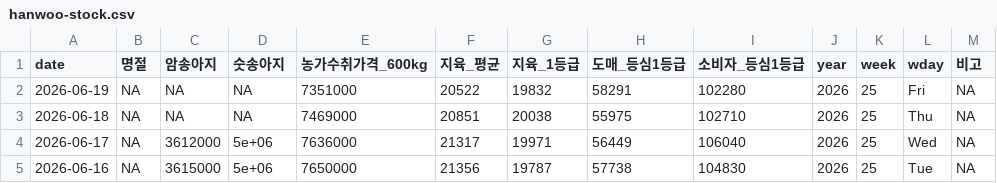
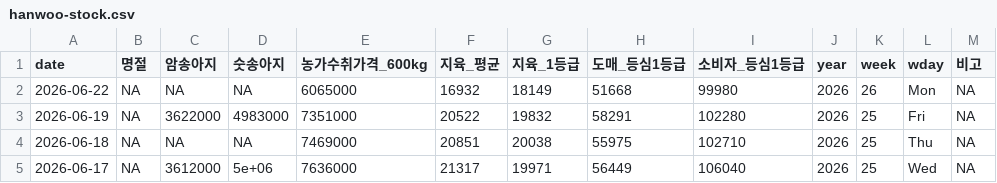
Before and after one commit to YoungjunNa/ekape-parsing, a CSV file: data_hanwoo_stock/hanwoo-stock.csv, drawn as a sheet; only a part is shown; the shorter side is filled out with more unchanged rows.

```diff
--- a/data_hanwoo_stock/hanwoo-stock.csv
+++ b/data_hanwoo_stock/hanwoo-stock.csv
@@ -1,3 +1,4 @@
 "date","명절","암송아지","숫송아지","농가수취가격_600kg","지육_평균","지육_1등급","도매_등심1등급","소비자_등심1등급","year","week","wday","비고"
-2026-06-19,NA,NA,NA,7351000,20522,19832,58291,102280,2026,25,"Fri",NA
+2026-06-22,NA,NA,NA,6065000,16932,18149,51668,99980,2026,26,"Mon",NA
+2026-06-19,NA,3622000,4983000,7351000,20522,19832,58291,102280,2026,25,"Fri",NA
 2026-06-18,NA,NA,NA,7469000,20851,20038,55975,102710,2026,25,"Thu",NA
```
Also changed, not shown: data_hanwoo_stock/hanwoo-forecast.csv, 1 other file.
